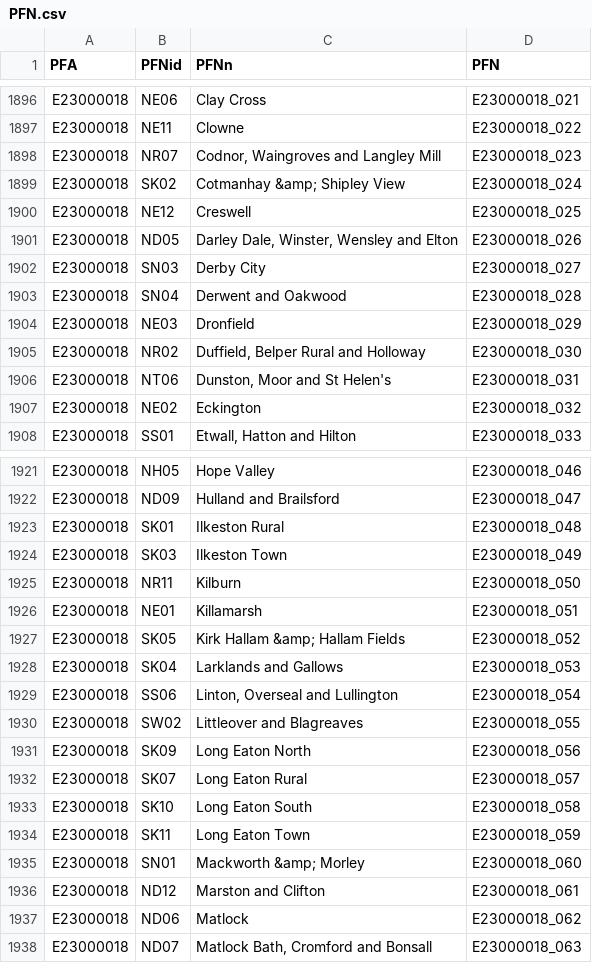
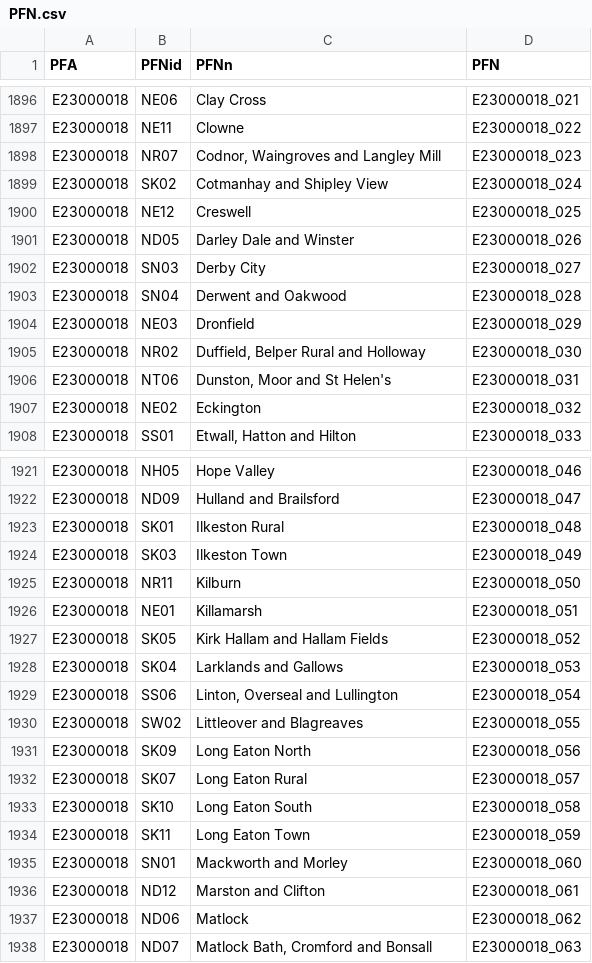
Before and after one commit to lvalnegri/RgeoUK, a CSV file: data-raw/csv/locations/PFN.csv, drawn as a sheet; only a part is shown, gaps mark what is left out.

```diff
--- a/data-raw/csv/locations/PFN.csv
+++ b/data-raw/csv/locations/PFN.csv
@@ -1898,5 +1898,5 @@ E23000018,NE11,Clowne,E23000018_022
 E23000018,NR07,"Codnor, Waingroves and Langley Mill",E23000018_023
-E23000018,SK02,Cotmanhay &amp; Shipley View,E23000018_024
+E23000018,SK02,Cotmanhay and Shipley View,E23000018_024
 E23000018,NE12,Creswell,E23000018_025
-E23000018,ND05,"Darley Dale, Winster, Wensley and Elton",E23000018_026
+E23000018,ND05,Darley Dale and Winster,E23000018_026
 E23000018,SN03,Derby City,E23000018_027
@@ -1926,3 +1926,3 @@ E23000018,NR11,Kilburn,E23000018_050
 E23000018,NE01,Killamarsh,E23000018_051
-E23000018,SK05,Kirk Hallam &amp; Hallam Fields,E23000018_052
+E23000018,SK05,Kirk Hallam and Hallam Fields,E23000018_052
 E23000018,SK04,Larklands and Gallows,E23000018_053
@@ -1934,3 +1934,3 @@ E23000018,SK10,Long Eaton South,E23000018_058
 E23000018,SK11,Long Eaton Town,E23000018_059
-E23000018,SN01,Mackworth &amp; Morley,E23000018_060
+E23000018,SN01,Mackworth and Morley,E23000018_060
 E23000018,ND12,Marston and Clifton,E23000018_061
```
Also changed, not shown: data-raw/csv/location_types.csv, 5 other files.
